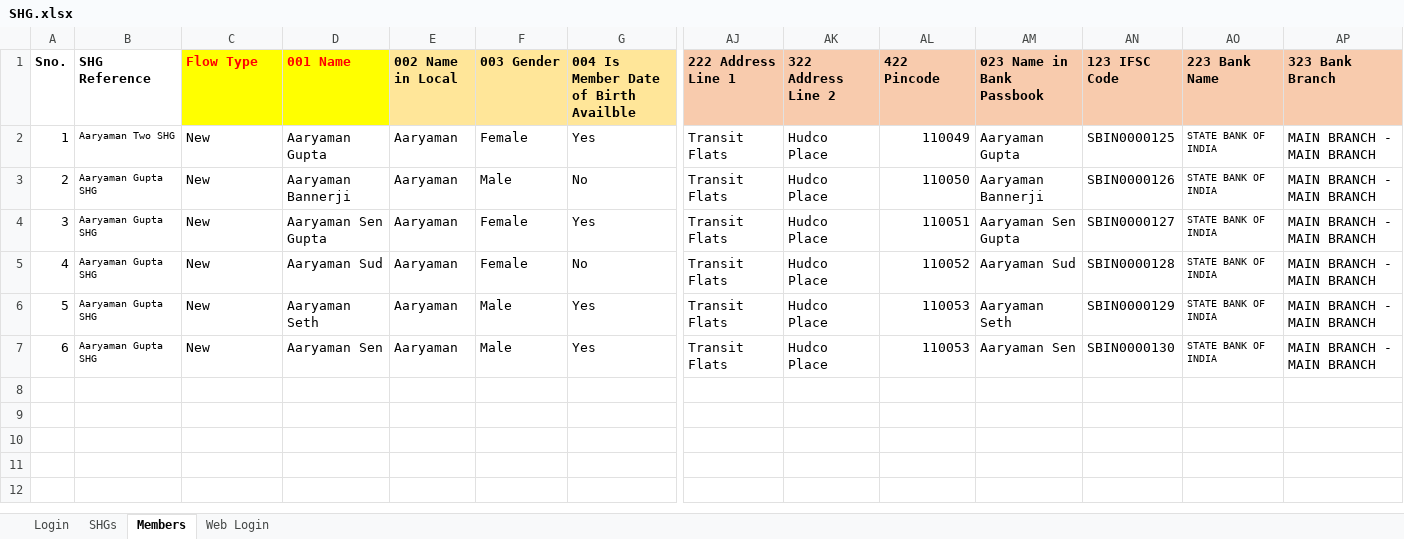
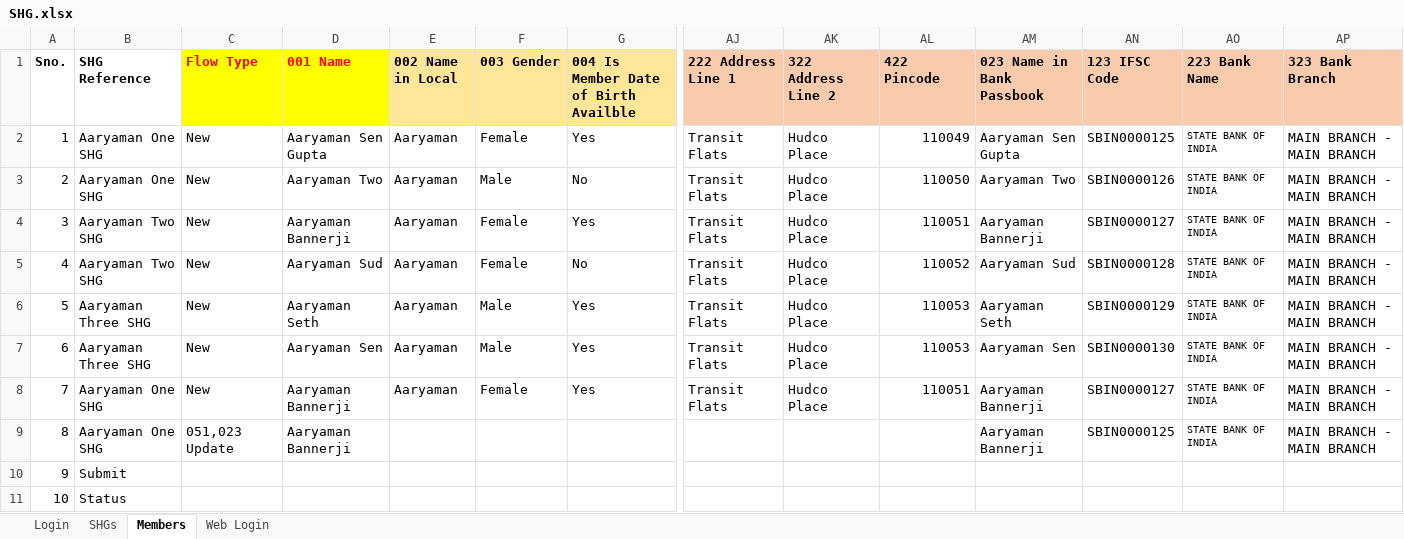
Before and after one commit to aaryaman-gupta/LokOS_Eclipse, an Excel workbook: XLS Data/SHG.xlsx, sheet Members, drawn as a sheet; only a part is shown, gaps mark what is left out; values as stored, in another font and other column widths than the file's, no borders; rows hold the shown columns only; the diff names each change by its address in the sheet, - before the commit and + after, or states it on an @@ line.

```diff
--- a/XLS Data/SHG.xlsx (sheet Members)
+++ b/XLS Data/SHG.xlsx (sheet Members)
-B2 (SHG Reference): Aaryaman Two SHG
+B2 (SHG Reference): Aaryaman One SHG
@@ B2:B7 text size: larger @@
-D2 (001 Name): Aaryaman Gupta
+D2 (001 Name): Aaryaman Sen Gupta
-AM2 (023 Name in Bank Passbook): Aaryaman Gupta
+AM2 (023 Name in Bank Passbook): Aaryaman Sen Gupta
-B3 (SHG Reference): Aaryaman Gupta SHG
+B3 (SHG Reference): Aaryaman One SHG
-D3 (001 Name): Aaryaman Bannerji
+D3 (001 Name): Aaryaman Two
-AM3 (023 Name in Bank Passbook): Aaryaman Bannerji
+AM3 (023 Name in Bank Passbook): Aaryaman Two
-B4:B5 (SHG Reference): Aaryaman Gupta SHG
+B4:B5 (SHG Reference): Aaryaman Two SHG
-D4 (001 Name): Aaryaman Sen Gupta
+D4 (001 Name): Aaryaman Bannerji
-AM4 (023 Name in Bank Passbook): Aaryaman Sen Gupta
+AM4 (023 Name in Bank Passbook): Aaryaman Bannerji
-B6:B7 (SHG Reference): Aaryaman Gupta SHG
+B6:B7 (SHG Reference): Aaryaman Three SHG
+row 8: 7 | Aaryaman One SHG | New | Aaryaman Bannerji | Aaryaman | Female | Yes | Transit Flats | Hudco Place | 110051 | Aaryaman Bannerji | SBIN0000127 | STATE BANK OF INDIA | MAIN BRANCH - MAIN BRANCH
+row 9: 8 | Aaryaman One SHG | 051,023 Update | Aaryaman Bannerji |  |  |  |  |  |  | Aaryaman Bannerji | SBIN0000125 | STATE BANK OF INDIA | MAIN BRANCH - MAIN BRANCH
+row 10: 9 | Submit
+row 11: 10 | Status
```
Also changed, not shown: sheet SHGs, 44 other files.
